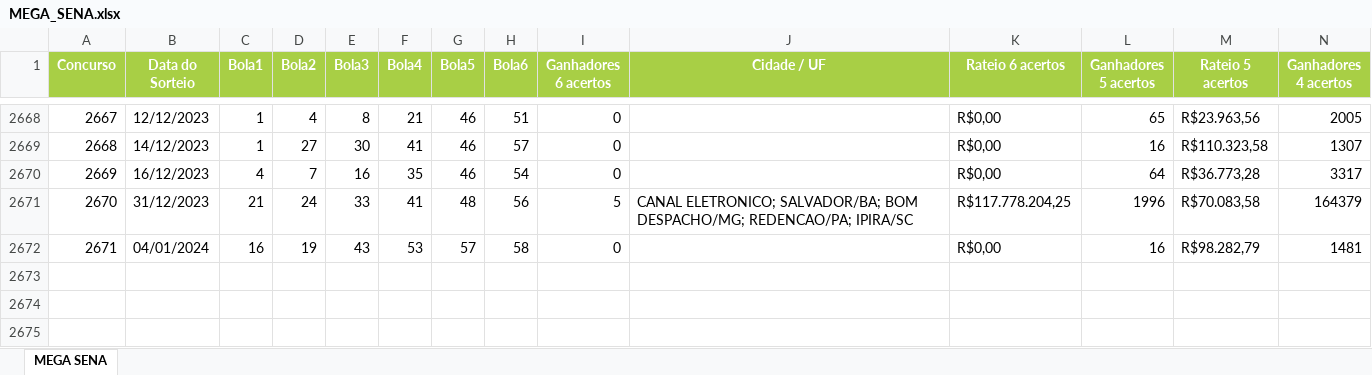
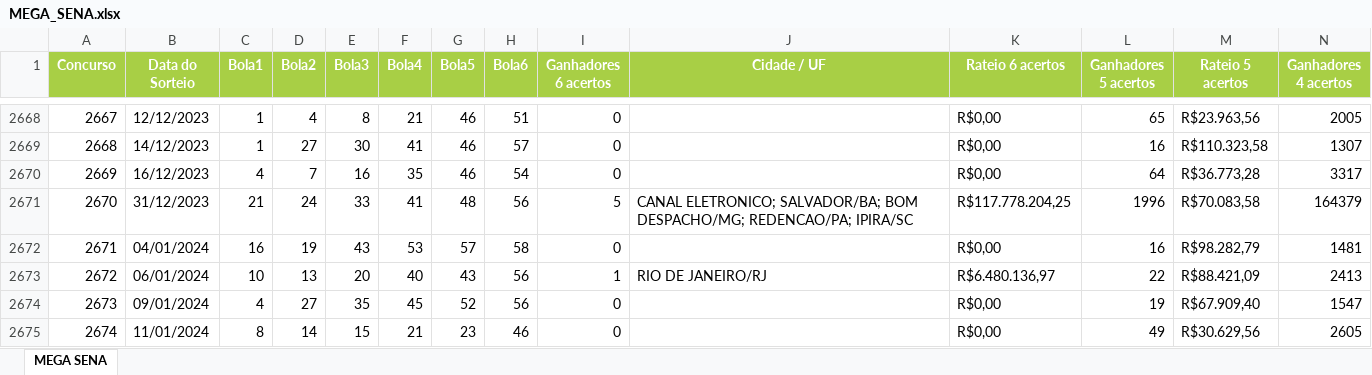
Before and after one commit to joao-seixas/mega-sena, an Excel workbook: public/MEGA_SENA.xlsx, sheet MEGA SENA, drawn as a sheet; only a part is shown, gaps mark what is left out; values as stored, in another font and other column widths than the file's, no borders; rows hold the shown columns only; the diff names each change by its address in the sheet, - before the commit and + after, or states it on an @@ line.

```diff
--- a/public/MEGA_SENA.xlsx (sheet MEGA SENA)
+++ b/public/MEGA_SENA.xlsx (sheet MEGA SENA)
+row 2673: 2672 | 06/01/2024 | 10 | 13 | 20 | 40 | 43 | 56 | 1 | RIO DE JANEIRO/RJ | R$6.480.136,97 | 22 | R$88.421,09 | 2413
+row 2674: 2673 | 09/01/2024 | 4 | 27 | 35 | 45 | 52 | 56 | 0 |  | R$0,00 | 19 | R$67.909,40 | 1547
+row 2675: 2674 | 11/01/2024 | 8 | 14 | 15 | 21 | 23 | 46 | 0 |  | R$0,00 | 49 | R$30.629,56 | 2605
```
Also changed, not shown: 1 other file.
